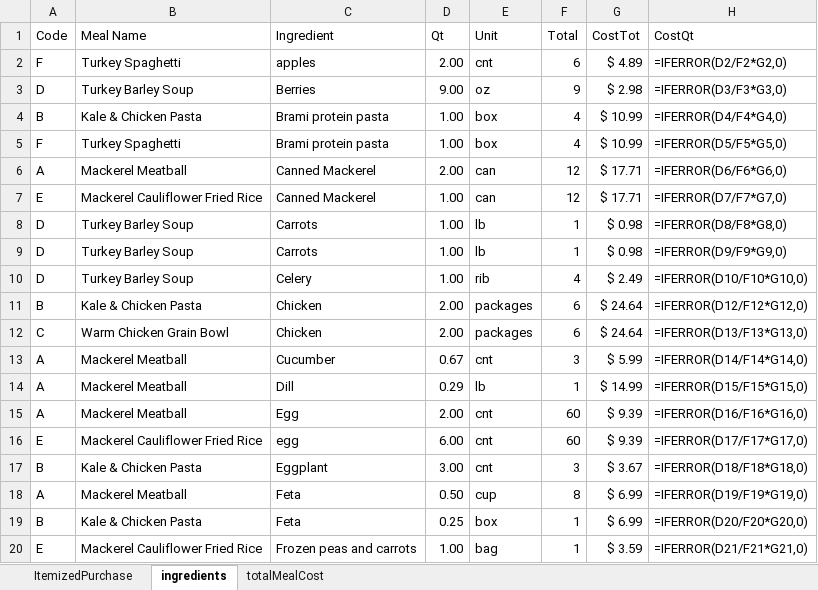
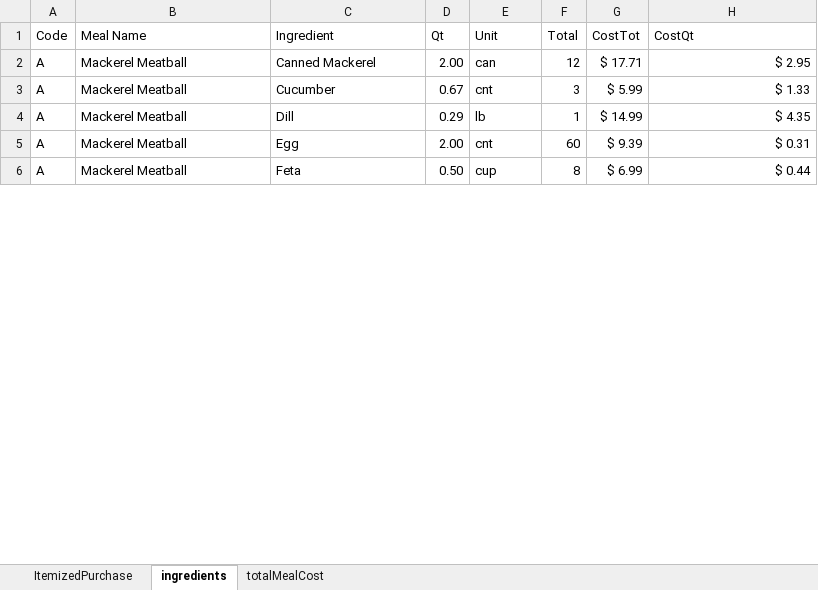
Before and after one commit to lydia-wu/GroceryShopping, an Excel workbook: MealCostCalculator.xlsx, sheet ingredients, drawn as a sheet; only a part is shown; values as stored, in another font and other column widths than the file's, no borders; formulas without a stored value are shown as written; table styles not drawn; removed rows and columns are numbered as before the commit, all else as after; the diff covers the shown part only; the diff names each change by its address in the sheet, - before the commit and + after, or states it on an @@ line.

```diff
--- a/MealCostCalculator.xlsx (sheet ingredients)
+++ b/MealCostCalculator.xlsx (sheet ingredients)
-row 2: F | Turkey Spaghetti | apples | 2.00 | cnt | 6 | $ 4.89 | =IFERROR(D2/F2*G2,0)
-row 3: D | Turkey Barley Soup | Berries | 9.00 | oz | 9 | $ 2.98 | =IFERROR(D3/F3*G3,0)
-row 4: B | Kale & Chicken Pasta | Brami protein pasta | 1.00 | box | 4 | $ 10.99 | =IFERROR(D4/F4*G4,0)
-row 5: F | Turkey Spaghetti | Brami protein pasta | 1.00 | box | 4 | $ 10.99 | =IFERROR(D5/F5*G5,0)
-H2 (CostQt): =IFERROR(D6/F6*G6,0)
+H2 (CostQt): $ 2.95
-row 7: E | Mackerel Cauliflower Fried Rice | Canned Mackerel | 1.00 | can | 12 | $ 17.71 | =IFERROR(D7/F7*G7,0)
-row 8: D | Turkey Barley Soup | Carrots | 1.00 | lb | 1 | $ 0.98 | =IFERROR(D8/F8*G8,0)
-row 9: D | Turkey Barley Soup | Carrots | 1.00 | lb | 1 | $ 0.98 | =IFERROR(D9/F9*G9,0)
-row 10: D | Turkey Barley Soup | Celery | 1.00 | rib | 4 | $ 2.49 | =IFERROR(D10/F10*G10,0)
-row 11: B | Kale & Chicken Pasta | Chicken | 2.00 | packages | 6 | $ 24.64 | =IFERROR(D12/F12*G12,0)
-row 12: C | Warm Chicken Grain Bowl | Chicken | 2.00 | packages | 6 | $ 24.64 | =IFERROR(D13/F13*G13,0)
-H3 (CostQt): =IFERROR(D14/F14*G14,0)
+H3 (CostQt): $ 1.33
-H4 (CostQt): =IFERROR(D15/F15*G15,0)
+H4 (CostQt): $ 4.35
-H5 (CostQt): =IFERROR(D16/F16*G16,0)
+H5 (CostQt): $ 0.31
-row 16: E | Mackerel Cauliflower Fried Rice | egg | 6.00 | cnt | 60 | $ 9.39 | =IFERROR(D17/F17*G17,0)
-row 17: B | Kale & Chicken Pasta | Eggplant | 3.00 | cnt | 3 | $ 3.67 | =IFERROR(D18/F18*G18,0)
-H6 (CostQt): =IFERROR(D19/F19*G19,0)
+H6 (CostQt): $ 0.44
-row 19: B | Kale & Chicken Pasta | Feta | 0.25 | box | 1 | $ 6.99 | =IFERROR(D20/F20*G20,0)
-row 20: E | Mackerel Cauliflower Fried Rice | Frozen peas and carrots | 1.00 | bag | 1 | $ 3.59 | =IFERROR(D21/F21*G21,0)
```
Also changed, not shown: 50 added rows, 31 removed rows and 21 edited cells elsewhere in this sheet, sheet ItemizedPurchase, sheet totalMealCost, 3 other files.
